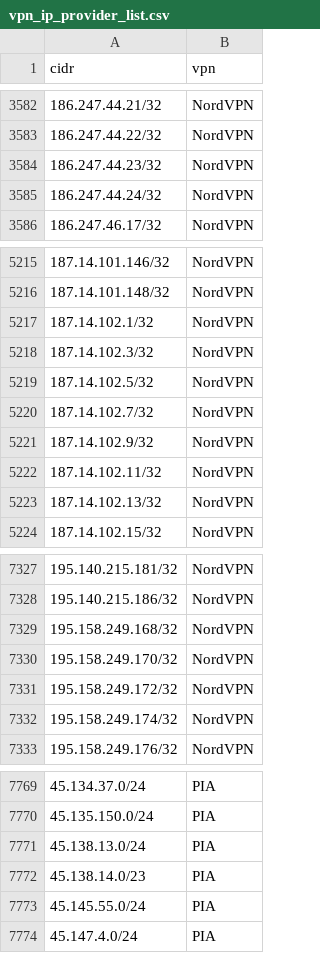
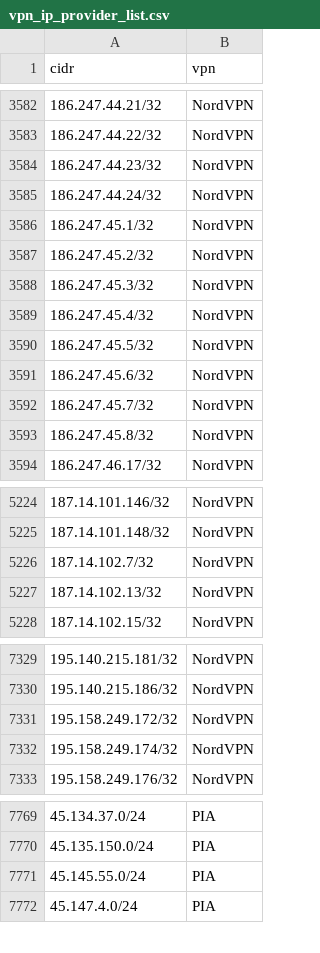
Before and after one commit to millshre5/vpnips, a CSV file: vpn_ip_provider_list.csv, drawn as a sheet; only a part is shown, gaps mark what is left out; removed rows and columns are numbered as before the commit, all else as after; the diff covers the shown part only; the diff names each change by its address in the sheet, - before the commit and + after, or states it on an @@ line.

```diff
--- a/vpn_ip_provider_list.csv
+++ b/vpn_ip_provider_list.csv
+row 3586: 186.247.45.1/32 | NordVPN
+row 3587: 186.247.45.2/32 | NordVPN
+row 3588: 186.247.45.3/32 | NordVPN
+row 3589: 186.247.45.4/32 | NordVPN
+row 3590: 186.247.45.5/32 | NordVPN
+row 3591: 186.247.45.6/32 | NordVPN
+row 3592: 186.247.45.7/32 | NordVPN
+row 3593: 186.247.45.8/32 | NordVPN
-row 5217: 187.14.102.1/32 | NordVPN
-row 5218: 187.14.102.3/32 | NordVPN
-row 5219: 187.14.102.5/32 | NordVPN
-row 5221: 187.14.102.9/32 | NordVPN
-row 5222: 187.14.102.11/32 | NordVPN
-row 7329: 195.158.249.168/32 | NordVPN
-row 7330: 195.158.249.170/32 | NordVPN
-row 7771: 45.138.13.0/24 | PIA
-row 7772: 45.138.14.0/23 | PIA
```
Also changed, not shown: 1 added row and 5 removed rows elsewhere in this file.
